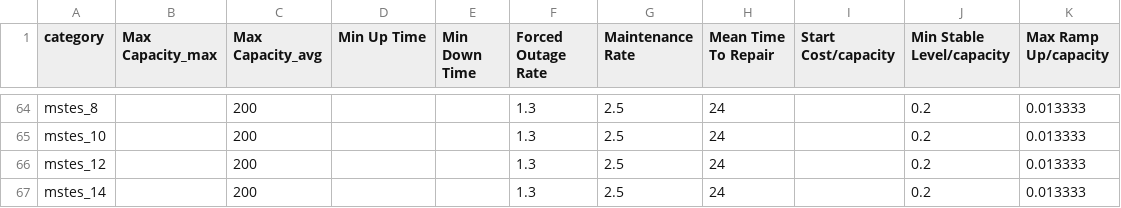
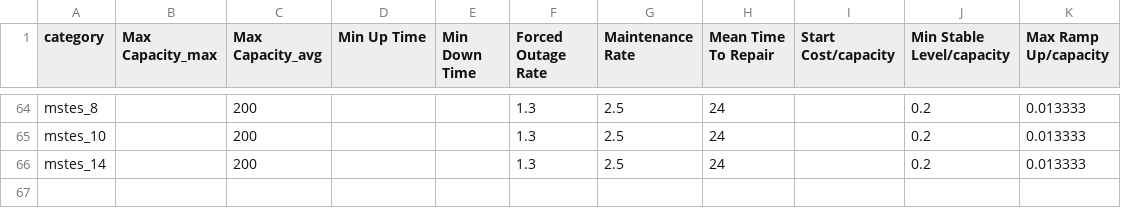
Before and after one commit to Ethan-s-PhD/ReEDS-2.0, a CSV file: inputs/variability/hourly_operational_characteristics.csv, drawn as a sheet; only a part is shown, gaps mark what is left out.

```diff
--- a/inputs/variability/hourly_operational_characteristics.csv
+++ b/inputs/variability/hourly_operational_characteristics.csv
@@ -65,3 +65,2 @@ mstes_8,,200,,,1.3,2.5,24,,0.2,0.013333
 mstes_10,,200,,,1.3,2.5,24,,0.2,0.013333
-mstes_12,,200,,,1.3,2.5,24,,0.2,0.013333
 mstes_14,,200,,,1.3,2.5,24,,0.2,0.013333
```
Also changed, not shown: cases_small.csv, inputs/plant_characteristics/mstes_ATB_2024_advanced.csv, 3 other files.
